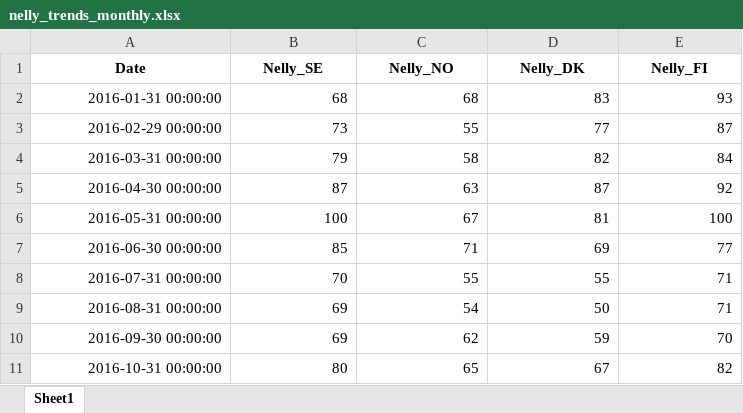
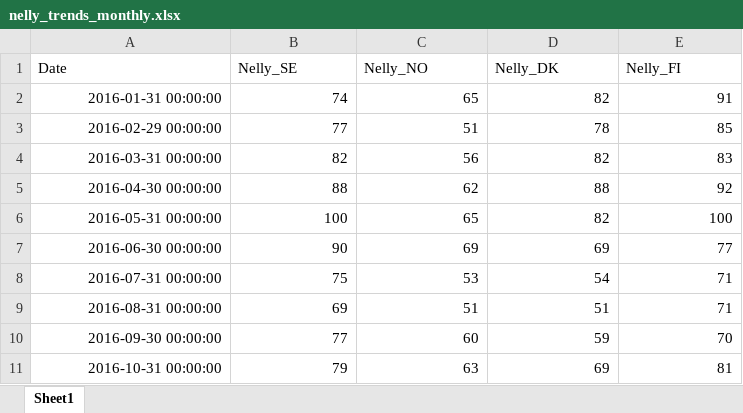
Before and after one commit to Flossan1337/Scraper, an Excel workbook: data/nelly_trends_monthly.xlsx, sheet Sheet1, drawn as a sheet; only a part is shown; values as stored, in another font and other column widths than the file's, no borders; the diff covers the shown part only; the diff names each change by its address in the sheet, - before the commit and + after, or states it on an @@ line.

Commit message:
rgtferg

```diff
--- a/data/nelly_trends_monthly.xlsx (sheet Sheet1)
+++ b/data/nelly_trends_monthly.xlsx (sheet Sheet1)
@@ A1:E1 bold: on → off, alignment: center → left @@
-B2 (Nelly_SE): 68
+B2 (Nelly_SE): 74
-C2 (Nelly_NO): 68
+C2 (Nelly_NO): 65
-D2 (Nelly_DK): 83
+D2 (Nelly_DK): 82
-E2 (Nelly_FI): 93
+E2 (Nelly_FI): 91
-B3 (Nelly_SE): 73
+B3 (Nelly_SE): 77
-C3 (Nelly_NO): 55
+C3 (Nelly_NO): 51
-D3 (Nelly_DK): 77
+D3 (Nelly_DK): 78
-E3 (Nelly_FI): 87
+E3 (Nelly_FI): 85
-B4 (Nelly_SE): 79
+B4 (Nelly_SE): 82
-C4 (Nelly_NO): 58
+C4 (Nelly_NO): 56
-E4 (Nelly_FI): 84
+E4 (Nelly_FI): 83
-B5 (Nelly_SE): 87
+B5 (Nelly_SE): 88
-C5 (Nelly_NO): 63
+C5 (Nelly_NO): 62
-D5 (Nelly_DK): 87
+D5 (Nelly_DK): 88
-C6 (Nelly_NO): 67
+C6 (Nelly_NO): 65
-D6 (Nelly_DK): 81
+D6 (Nelly_DK): 82
-B7 (Nelly_SE): 85
+B7 (Nelly_SE): 90
-C7 (Nelly_NO): 71
+C7 (Nelly_NO): 69
-B8 (Nelly_SE): 70
+B8 (Nelly_SE): 75
-C8 (Nelly_NO): 55
+C8 (Nelly_NO): 53
-D8 (Nelly_DK): 55
+D8 (Nelly_DK): 54
-C9 (Nelly_NO): 54
+C9 (Nelly_NO): 51
-D9 (Nelly_DK): 50
+D9 (Nelly_DK): 51
-B10 (Nelly_SE): 69
+B10 (Nelly_SE): 77
-C10 (Nelly_NO): 62
+C10 (Nelly_NO): 60
-B11 (Nelly_SE): 80
+B11 (Nelly_SE): 79
-C11 (Nelly_NO): 65
+C11 (Nelly_NO): 63
-D11 (Nelly_DK): 67
+D11 (Nelly_DK): 69
-E11 (Nelly_FI): 82
+E11 (Nelly_FI): 81
```
Also changed, not shown: 331 edited cells elsewhere in this sheet.
